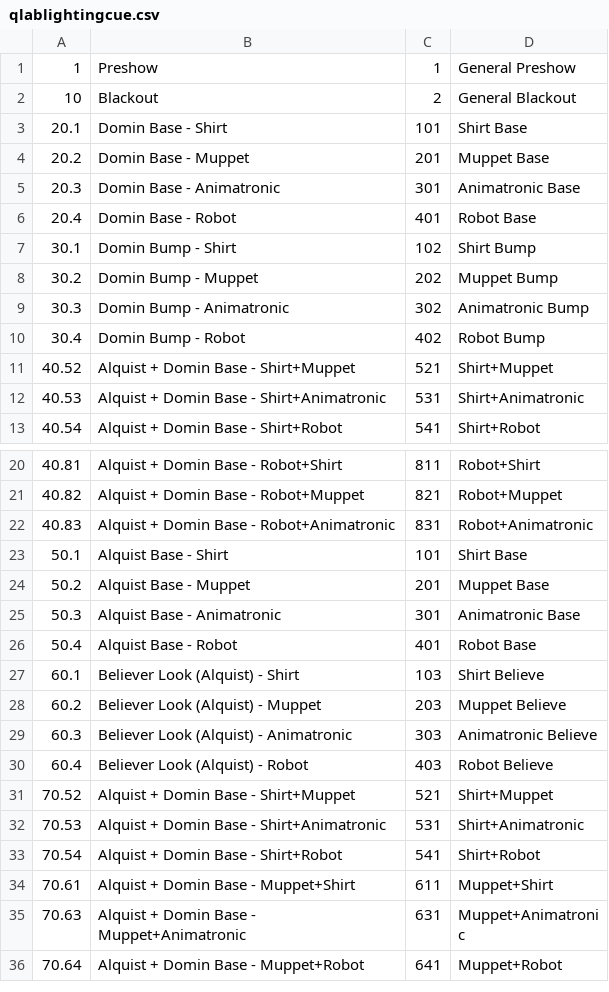
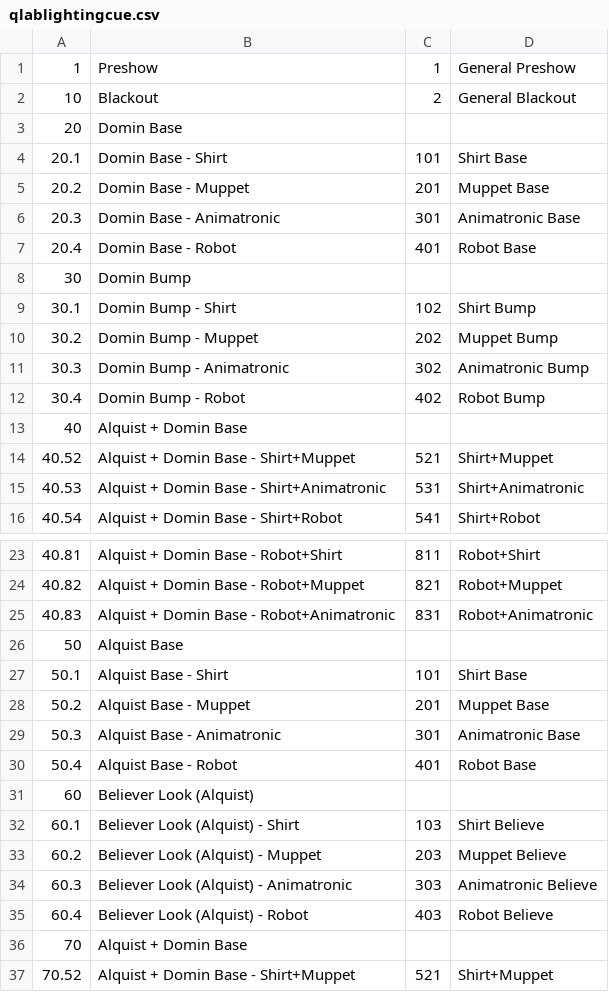
Before and after one commit to Hersch-Nathan/MUSE-Cues, a CSV file: qlablightingcue.csv, drawn as a sheet; only a part is shown, gaps mark what is left out; the shorter side is filled out with more unchanged rows; the diff covers the shown part only; the diff names each change by its address in the sheet, - before the commit and + after, or states it on an @@ line.

```diff
--- a/qlablightingcue.csv
+++ b/qlablightingcue.csv
+row 3: 20 | Domin Base
+row 8: 30 | Domin Bump
+row 13: 40 | Alquist + Domin Base
+row 26: 50 | Alquist Base
+row 31: 60 | Believer Look (Alquist)
+row 36: 70 | Alquist + Domin Base
```
Also changed, not shown: 8 added rows and 1 edited cell elsewhere in this file, 3 other files.
